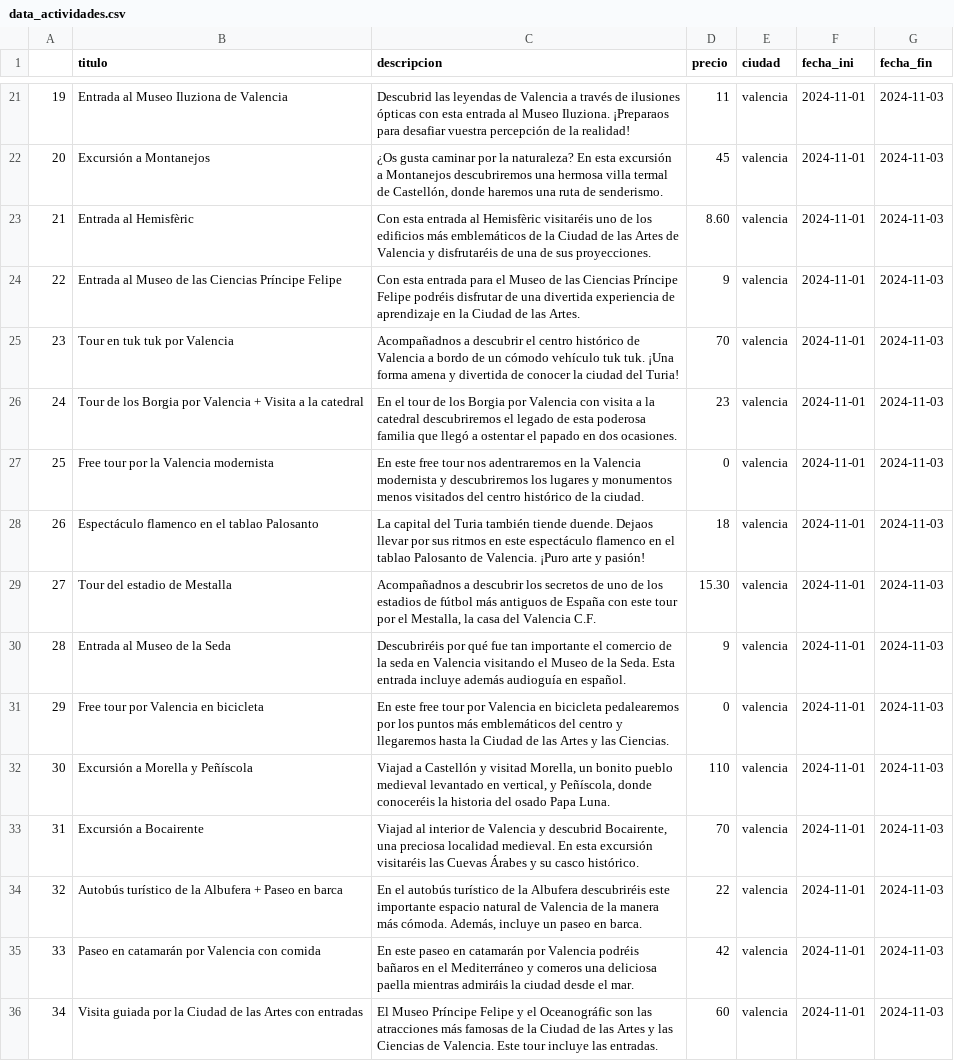
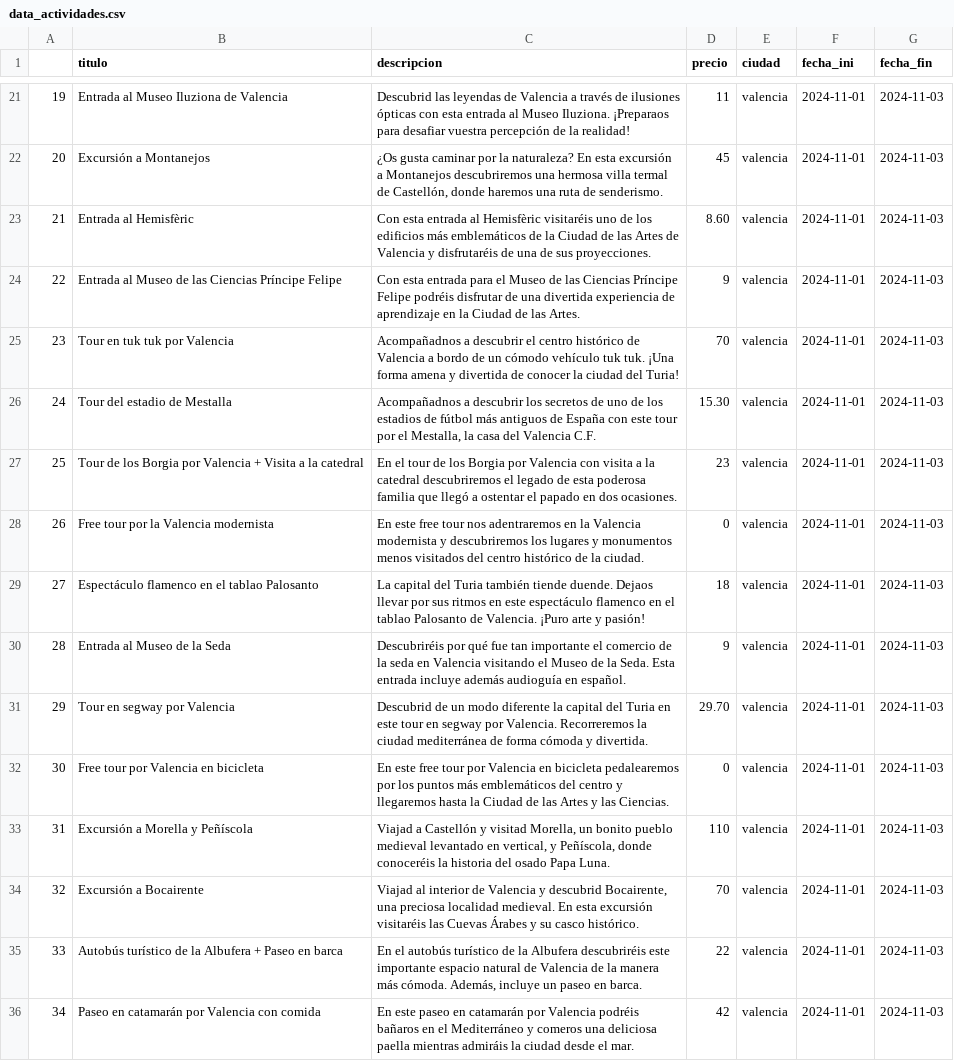
Before and after one commit to santiagorodriguez-dev/Proyecto2-Explorando-Viajes, a CSV file: data/data_actividades.csv, drawn as a sheet; only a part is shown, gaps mark what is left out; the diff covers the shown part only.

```diff
--- a/data/data_actividades.csv
+++ b/data/data_actividades.csv
@@ -25,12 +25,12 @@
 23,Tour en tuk tuk por Valencia,Acompañadnos a descubrir el centro histórico de Valencia a bordo de un cómodo vehículo tuk tuk. ¡Una forma amena y divertida de conocer la ciudad del Turia!,70,valencia,2024-11-01,2024-11-03
-24,Tour de los Borgia por Valencia + Visita a la catedral,En el tour de los Borgia por Valencia con visita a la catedral descubriremos el legado de esta poderosa familia que llegó a ostentar el papado en dos ocasiones.,23,valencia,2024-11-01,2024-11-03
-25,Free tour por la Valencia modernista,En este free tour nos adentraremos en la Valencia modernista y descubriremos los lugares y monumentos menos visitados del centro histórico de la ciudad.,0,valencia,2024-11-01,2024-11-03
-26,Espectáculo flamenco en el tablao Palosanto,La capital del Turia también tiende duende. Dejaos llevar por sus ritmos en este espectáculo flamenco en el tablao Palosanto de Valencia. ¡Puro arte y pasión!,18,valencia,2024-11-01,2024-11-03
-27,Tour del estadio de Mestalla,"Acompañadnos a descubrir los secretos de uno de los estadios de fútbol más antiguos de España con este tour por el Mestalla, la casa del Valencia C.F.",15.30,valencia,2024-11-01,2024-11-03
+24,Tour del estadio de Mestalla,"Acompañadnos a descubrir los secretos de uno de los estadios de fútbol más antiguos de España con este tour por el Mestalla, la casa del Valencia C.F.",15.30,valencia,2024-11-01,2024-11-03
+25,Tour de los Borgia por Valencia + Visita a la catedral,En el tour de los Borgia por Valencia con visita a la catedral descubriremos el legado de esta poderosa familia que llegó a ostentar el papado en dos ocasiones.,23,valencia,2024-11-01,2024-11-03
+26,Free tour por la Valencia modernista,En este free tour nos adentraremos en la Valencia modernista y descubriremos los lugares y monumentos menos visitados del centro histórico de la ciudad.,0,valencia,2024-11-01,2024-11-03
+27,Espectáculo flamenco en el tablao Palosanto,La capital del Turia también tiende duende. Dejaos llevar por sus ritmos en este espectáculo flamenco en el tablao Palosanto de Valencia. ¡Puro arte y pasión!,18,valencia,2024-11-01,2024-11-03
 28,Entrada al Museo de la Seda,Descubriréis por qué fue tan importante el comercio de la seda en Valencia visitando el Museo de la Seda. Esta entrada incluye además audioguía en español.,9,valencia,2024-11-01,2024-11-03
-29,Free tour por Valencia en bicicleta,En este free tour por Valencia en bicicleta pedalearemos por los puntos más emblemáticos del centro y llegaremos hasta la Ciudad de las Artes y las Ciencias.,0,valencia,2024-11-01,2024-11-03
-30,Excursión a Morella y Peñíscola,"Viajad a Castellón y visitad Morella, un bonito pueblo medieval levantado en vertical, y Peñíscola, donde conoceréis la historia del osado Papa Luna.",110,valencia,2024-11-01,2024-11-03
-31,Excursión a Bocairente,"Viajad al interior de Valencia y descubrid Bocairente, una preciosa localidad medieval. En esta excursión visitaréis las Cuevas Árabes y su casco histórico.",70,valencia,2024-11-01,2024-11-03
-32,Autobús turístico de la Albufera + Paseo en barca,"En el autobús turístico de la Albufera descubriréis este importante espacio natural de Valencia de la manera más cómoda. Además, incluye un paseo en barca.",22,valencia,2024-11-01,2024-11-03
-33,Paseo en catamarán por Valencia con comida,En este paseo en catamarán por Valencia podréis bañaros en el Mediterráneo y comeros una deliciosa paella mientras admiráis la ciudad desde el mar.,42,valencia,2024-11-01,2024-11-03
-34,Visita guiada por la Ciudad de las Artes con entradas,El Museo Príncipe Felipe y el Oceanográfic son las atracciones más famosas de la Ciudad de las Artes y las Ciencias de Valencia. Este tour incluye las entradas.,60,valencia,2024-11-01,2024-11-03
+29,Tour en segway por Valencia,Descubrid de un modo diferente la capital del Turia en este tour en segway por Valencia. Recorreremos la ciudad mediterránea de forma cómoda y divertida.,29.70,valencia,2024-11-01,2024-11-03
+30,Free tour por Valencia en bicicleta,En este free tour por Valencia en bicicleta pedalearemos por los puntos más emblemáticos del centro y llegaremos hasta la Ciudad de las Artes y las Ciencias.,0,valencia,2024-11-01,2024-11-03
+31,Excursión a Morella y Peñíscola,"Viajad a Castellón y visitad Morella, un bonito pueblo medieval levantado en vertical, y Peñíscola, donde conoceréis la historia del osado Papa Luna.",110,valencia,2024-11-01,2024-11-03
+32,Excursión a Bocairente,"Viajad al interior de Valencia y descubrid Bocairente, una preciosa localidad medieval. En esta excursión visitaréis las Cuevas Árabes y su casco histórico.",70,valencia,2024-11-01,2024-11-03
+33,Autobús turístico de la Albufera + Paseo en barca,"En el autobús turístico de la Albufera descubriréis este importante espacio natural de Valencia de la manera más cómoda. Además, incluye un paseo en barca.",22,valencia,2024-11-01,2024-11-03
+34,Paseo en catamarán por Valencia con comida,En este paseo en catamarán por Valencia podréis bañaros en el Mediterráneo y comeros una deliciosa paella mientras admiráis la ciudad desde el mar.,42,valencia,2024-11-01,2024-11-03
```
Also changed, not shown: 145 edited cells elsewhere in this file, data/data_hoteles.csv, data/data_sky_scrapper.csv, 5 other files.
